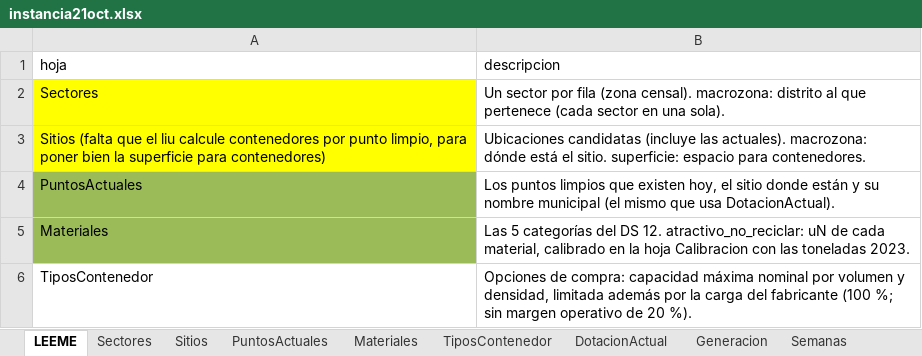
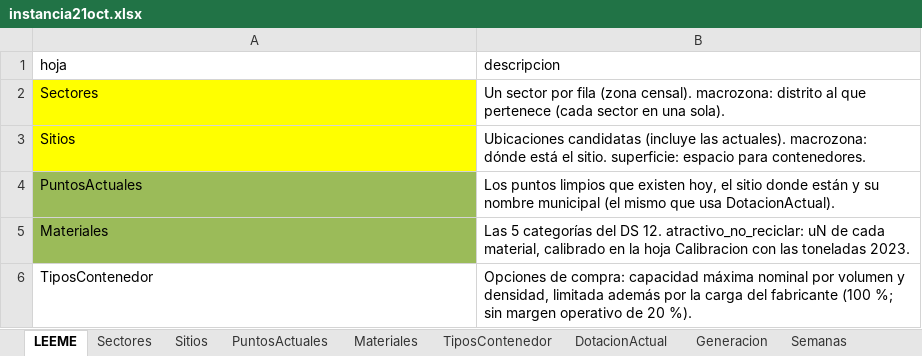
Before and after one commit to matidv-eng/Proyecto-Opti, an Excel workbook: E3_para_correr/Instancias Excel/instancia21oct.xlsx, sheet LEEME, drawn as a sheet; only a part is shown; values as stored, in another font and other column widths than the file's, no borders; the diff names each change by its address in the sheet, - before the commit and + after, or states it on an @@ line.

```diff
--- a/E3_para_correr/Instancias Excel/instancia21oct.xlsx (sheet LEEME)
+++ b/E3_para_correr/Instancias Excel/instancia21oct.xlsx (sheet LEEME)
-A3 (hoja): Sitios (falta que el liu calcule contenedores por punto limpio, para poner bien la superficie para contenedores)
+A3 (hoja): Sitios
```
Also changed, not shown: sheet Calibracion, sheet Fuentes_Metodologia, E3_para_correr/Análisis de Excels/comparacion_escenarios.xlsx, E3_para_correr/Análisis de Excels/resultados_optimo.xlsx, 20 other files.
